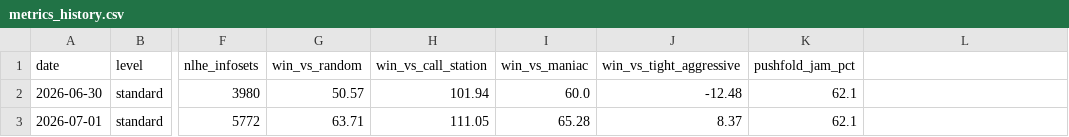
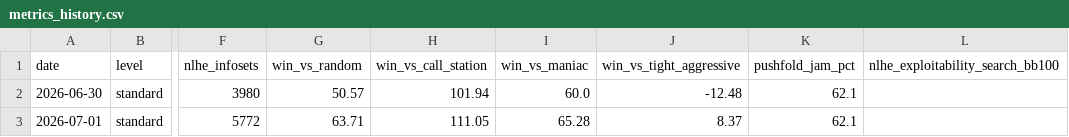
Before and after one commit to soldoutbudokan/PokerTest, a CSV file: metrics_history.csv, drawn as a sheet; only a part is shown, gaps mark what is left out; the diff names each change by its address in the sheet, - before the commit and + after, or states it on an @@ line.

```diff
--- a/metrics_history.csv
+++ b/metrics_history.csv
-L1: (empty)
+L1: nlhe_exploitability_search_bb100
```
Also changed, not shown: 11 other files.
